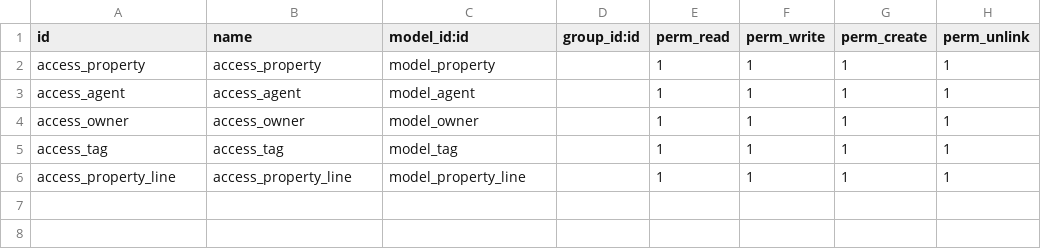
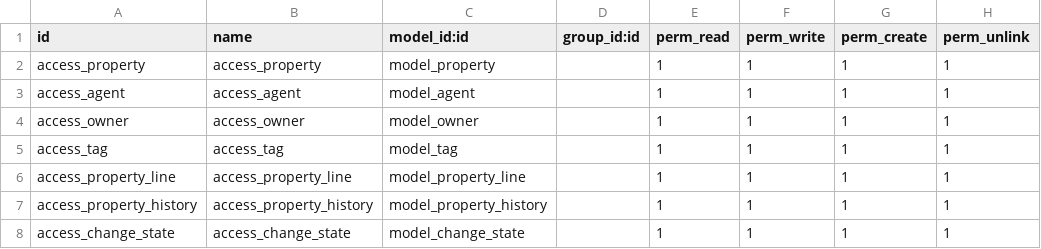
Before and after one commit to Ahmedelhabashy33/project_one, a CSV file: custom_addons/app_one/security/ir.model.access.csv, drawn as a sheet.

```diff
--- a/custom_addons/app_one/security/ir.model.access.csv
+++ b/custom_addons/app_one/security/ir.model.access.csv
@@ -6 +6,3 @@ access_tag,access_tag,model_tag,,1,1,1,1
 access_property_line,access_property_line,model_property_line,,1,1,1,1
+access_property_history,access_property_history,model_property_history,,1,1,1,1
+access_change_state,access_change_state,model_change_state,,1,1,1,1
```
Also changed, not shown: 13 other files.
